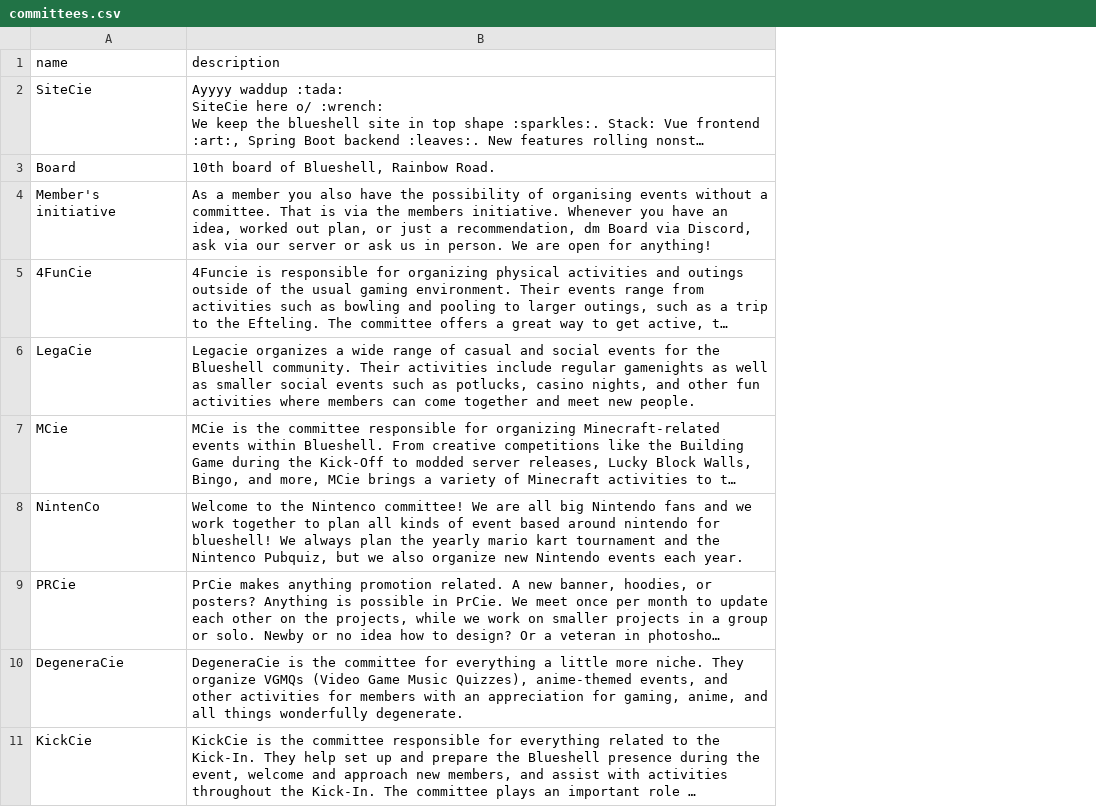
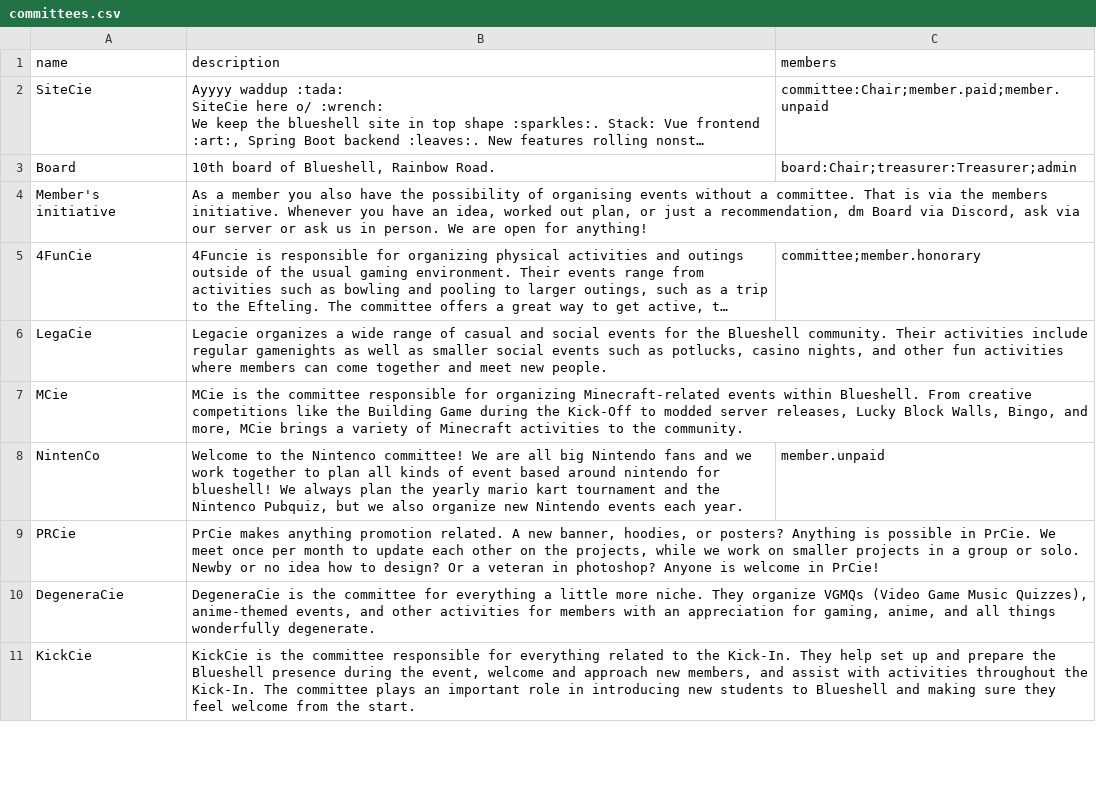
Before and after one commit to ESA-Blueshell/website, a CSV file: services/api/src/main/resources/db/seed/events/committees.csv, drawn as a sheet; only a part is shown; long unchanged cells end in …; the diff names each change by its address in the sheet, - before the commit and + after, or states it on an @@ line.

Commit message:
refactor(seed): dev startup seats committee members, and the database seed tool goes
The committees the dev seed creates now seat the development accounts named in the
file's members column, through CommitteeMemberService. Bulk volume is dropped on
purpose: the per-role accounts cover every screen, and nothing reads dozens of members.

DatabaseSeedTool, its seed task and both database-seeder.yml copies are deleted.

Closes #1679

```diff
--- a/services/api/src/main/resources/db/seed/events/committees.csv
+++ b/services/api/src/main/resources/db/seed/events/committees.csv
+column C (members), rows 2-8: committee:Chair;member.paid;member.unpaid | board:Chair;treasurer:Treasurer;admin |  | committee;member.honorary |  |  | member.unpaid
```
Also changed, not shown: 7 other files.
